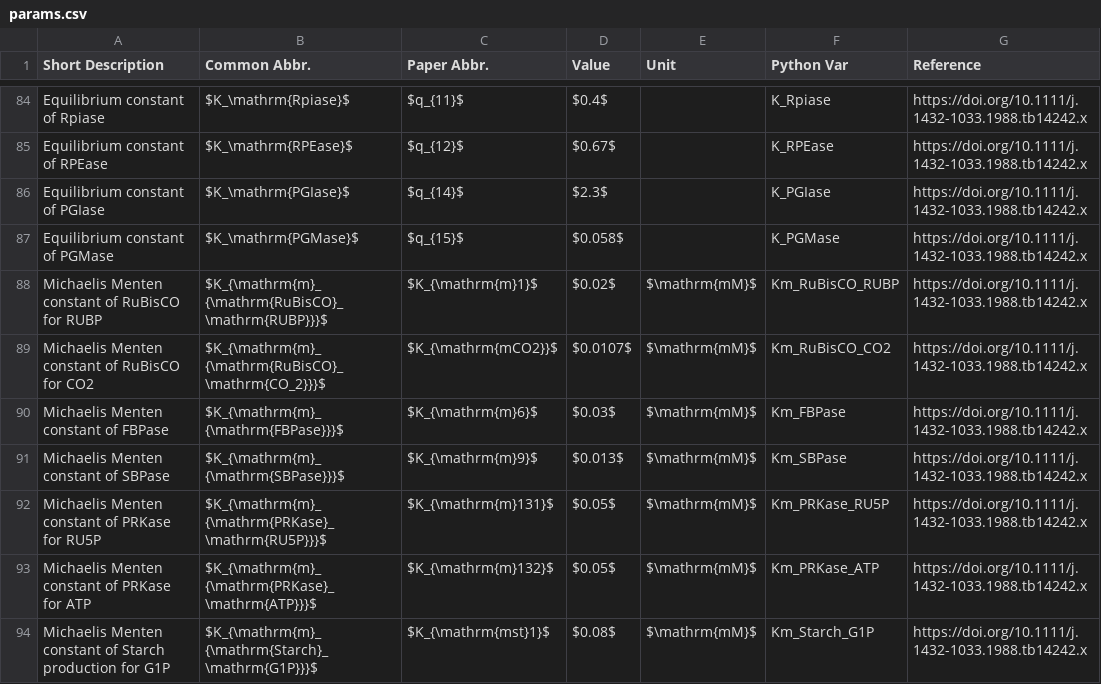
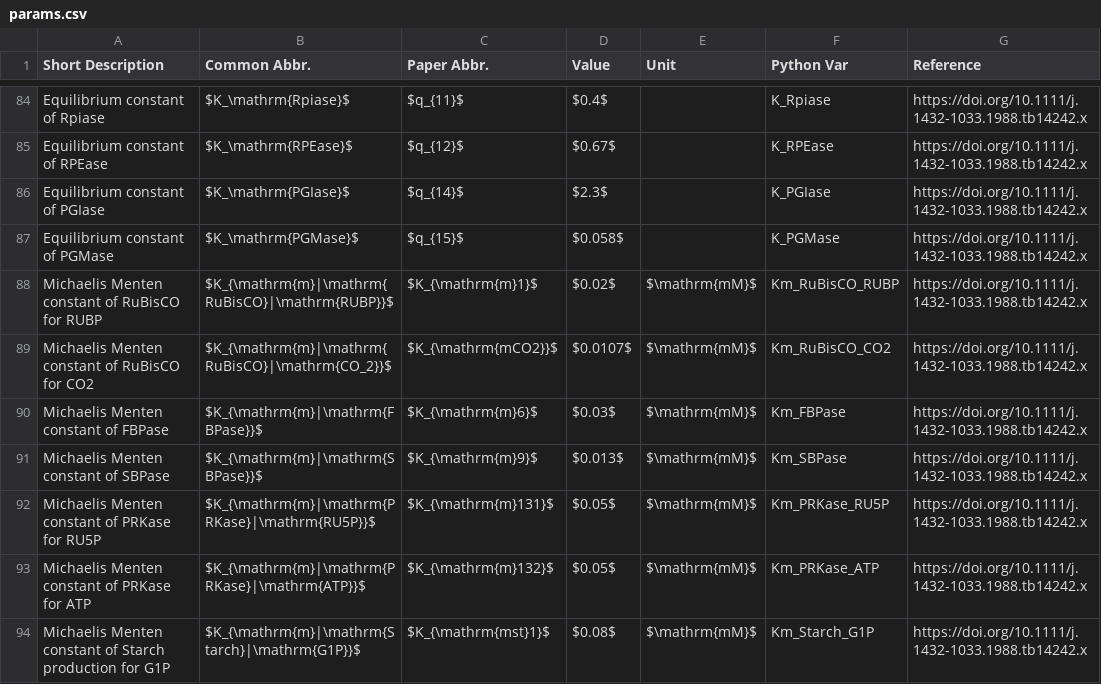
Before and after one commit to ElouenCorvest/GreenSloth, a CSV file: models/Saadat2021/model_info/params.csv, drawn as a sheet; only a part is shown, gaps mark what is left out; the diff covers the shown part only.

```diff
--- a/models/Saadat2021/model_info/params.csv
+++ b/models/Saadat2021/model_info/params.csv
@@ -87,8 +87,8 @@ Equilibrium constant of PGIase,$K_\mathrm{PGIase}$,$q_{14}$,$2.3$,,K_PGIase,http
 Equilibrium constant of PGMase,$K_\mathrm{PGMase}$,$q_{15}$,$0.058$,,K_PGMase,https://doi.org/10.1111/j.1432-1033.1988.tb14242.x
-Michaelis Menten constant of RuBisCO for RUBP,$K_{\mathrm{m}_{\mathrm{RuBisCO}_\mathrm{RUBP}}}$,$K_{\mathrm{m}1}$,$0.02$,$\mathrm{mM}$,Km_RuBisCO_RUBP,https://doi.org/10.1111/j.1432-1033.1988.tb14242.x
-Michaelis Menten constant of RuBisCO for CO2,$K_{\mathrm{m}_{\mathrm{RuBisCO}_\mathrm{CO_2}}}$,$K_{\mathrm{mCO2}}$,$0.0107$,$\mathrm{mM}$,Km_RuBisCO_CO2,https://doi.org/10.1111/j.1432-1033.1988.tb14242.x
-Michaelis Menten constant of FBPase,$K_{\mathrm{m}_{\mathrm{FBPase}}}$,$K_{\mathrm{m}6}$,$0.03$,$\mathrm{mM}$,Km_FBPase,https://doi.org/10.1111/j.1432-1033.1988.tb14242.x
-Michaelis Menten constant of SBPase,$K_{\mathrm{m}_{\mathrm{SBPase}}}$,$K_{\mathrm{m}9}$,$0.013$,$\mathrm{mM}$,Km_SBPase,https://doi.org/10.1111/j.1432-1033.1988.tb14242.x
-Michaelis Menten constant of PRKase for RU5P,$K_{\mathrm{m}_{\mathrm{PRKase}_\mathrm{RU5P}}}$,$K_{\mathrm{m}131}$,$0.05$,$\mathrm{mM}$,Km_PRKase_RU5P,https://doi.org/10.1111/j.1432-1033.1988.tb14242.x
-Michaelis Menten constant of PRKase for ATP,$K_{\mathrm{m}_{\mathrm{PRKase}_\mathrm{ATP}}}$,$K_{\mathrm{m}132}$,$0.05$,$\mathrm{mM}$,Km_PRKase_ATP,https://doi.org/10.1111/j.1432-1033.1988.tb14242.x
-Michaelis Menten constant of Starch production for G1P,$K_{\mathrm{m}_{\mathrm{Starch}_\mathrm{G1P}}}$,$K_{\mathrm{mst}1}$,$0.08$,$\mathrm{mM}$,Km_Starch_G1P,https://doi.org/10.1111/j.1432-1033.1988.tb14242.x
+Michaelis Menten constant of RuBisCO for RUBP,$K_{\mathrm{m}|\mathrm{RuBisCO}|\mathrm{RUBP}}$,$K_{\mathrm{m}1}$,$0.02$,$\mathrm{mM}$,Km_RuBisCO_RUBP,https://doi.org/10.1111/j.1432-1033.1988.tb14242.x
+Michaelis Menten constant of RuBisCO for CO2,$K_{\mathrm{m}|\mathrm{RuBisCO}|\mathrm{CO_2}}$,$K_{\mathrm{mCO2}}$,$0.0107$,$\mathrm{mM}$,Km_RuBisCO_CO2,https://doi.org/10.1111/j.1432-1033.1988.tb14242.x
+Michaelis Menten constant of FBPase,$K_{\mathrm{m}|\mathrm{FBPase}}$ ,$K_{\mathrm{m}6}$,$0.03$,$\mathrm{mM}$,Km_FBPase,https://doi.org/10.1111/j.1432-1033.1988.tb14242.x
+Michaelis Menten constant of SBPase,$K_{\mathrm{m}|\mathrm{SBPase}}$ ,$K_{\mathrm{m}9}$,$0.013$,$\mathrm{mM}$,Km_SBPase,https://doi.org/10.1111/j.1432-1033.1988.tb14242.x
+Michaelis Menten constant of PRKase for RU5P,$K_{\mathrm{m}|\mathrm{PRKase}|\mathrm{RU5P}}$,$K_{\mathrm{m}131}$,$0.05$,$\mathrm{mM}$,Km_PRKase_RU5P,https://doi.org/10.1111/j.1432-1033.1988.tb14242.x
+Michaelis Menten constant of PRKase for ATP,$K_{\mathrm{m}|\mathrm{PRKase}|\mathrm{ATP}}$,$K_{\mathrm{m}132}$,$0.05$,$\mathrm{mM}$,Km_PRKase_ATP,https://doi.org/10.1111/j.1432-1033.1988.tb14242.x
+Michaelis Menten constant of Starch production for G1P,$K_{\mathrm{m}|\mathrm{Starch}|\mathrm{G1P}}$,$K_{\mathrm{mst}1}$,$0.08$,$\mathrm{mM}$,Km_Starch_G1P,https://doi.org/10.1111/j.1432-1033.1988.tb14242.x
```
Also changed, not shown: 26 edited cells elsewhere in this file, 8 other files.
